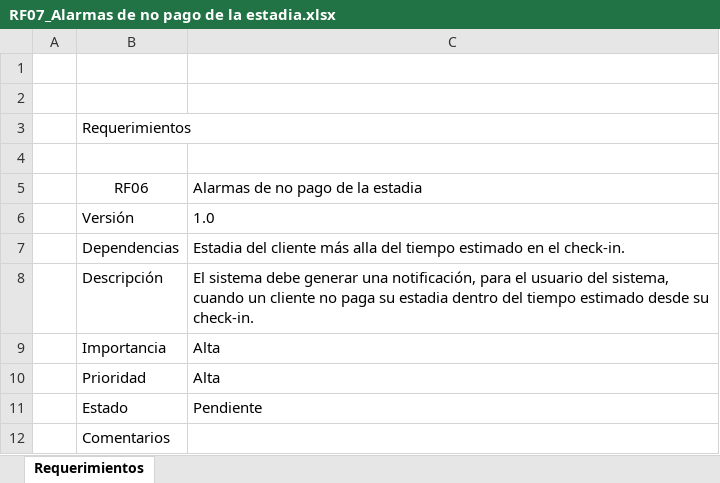
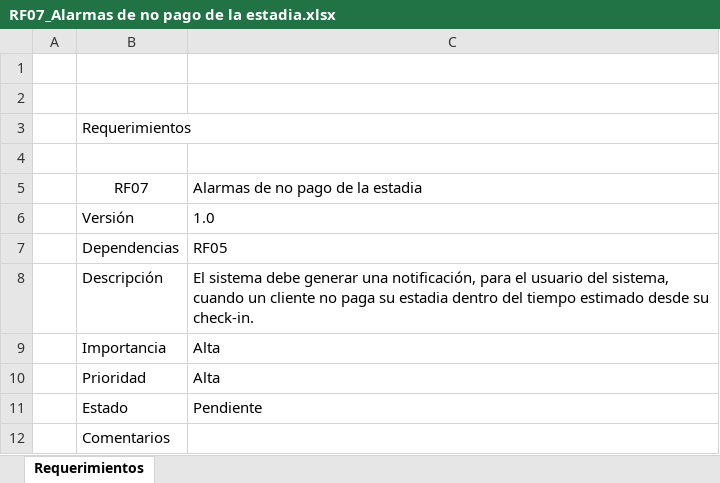
Before and after one commit to synchostel/synchostel, an Excel workbook: análisis/Requerimientos/Funcionales/RF07_Alarmas de no pago de la estadia.xlsx, sheet Requerimientos, drawn as a sheet; values as stored, in another font and other column widths than the file's, no borders; the diff names each change by its address in the sheet, - before the commit and + after, or states it on an @@ line.

```diff
--- a/análisis/Requerimientos/Funcionales/RF07_Alarmas de no pago de la estadia.xlsx (sheet Requerimientos)
+++ b/análisis/Requerimientos/Funcionales/RF07_Alarmas de no pago de la estadia.xlsx (sheet Requerimientos)
-B5: RF06
+B5: RF07
-C7: Estadia del cliente más alla del tiempo estimado en el check-in.
+C7: RF05
```
Also changed, not shown: 6 other files.
